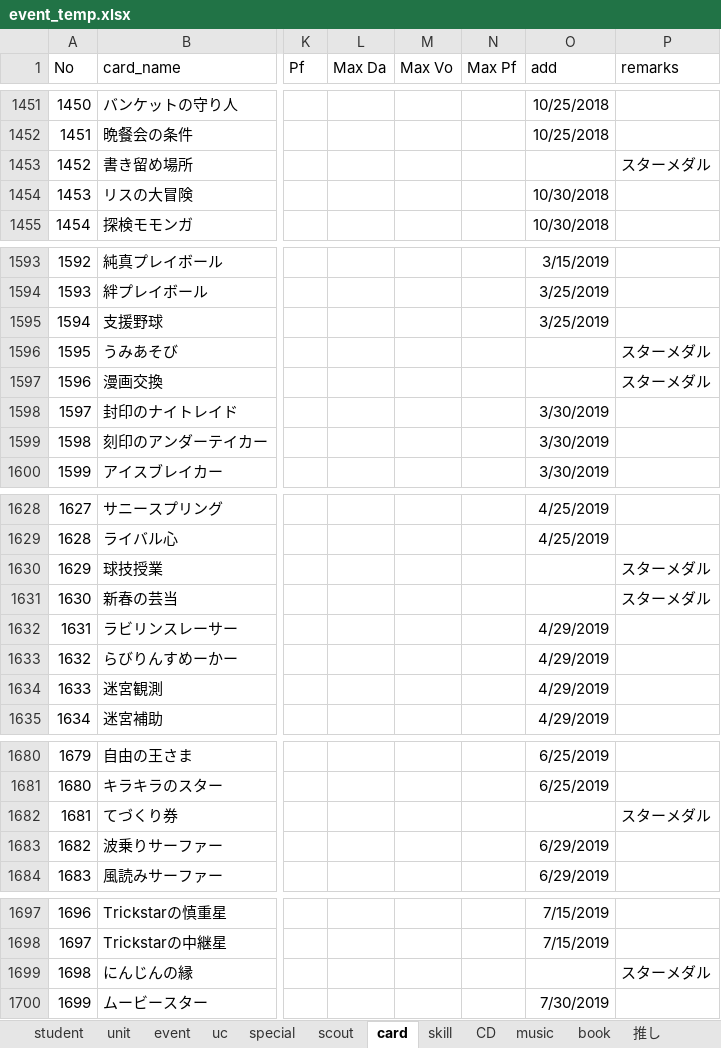
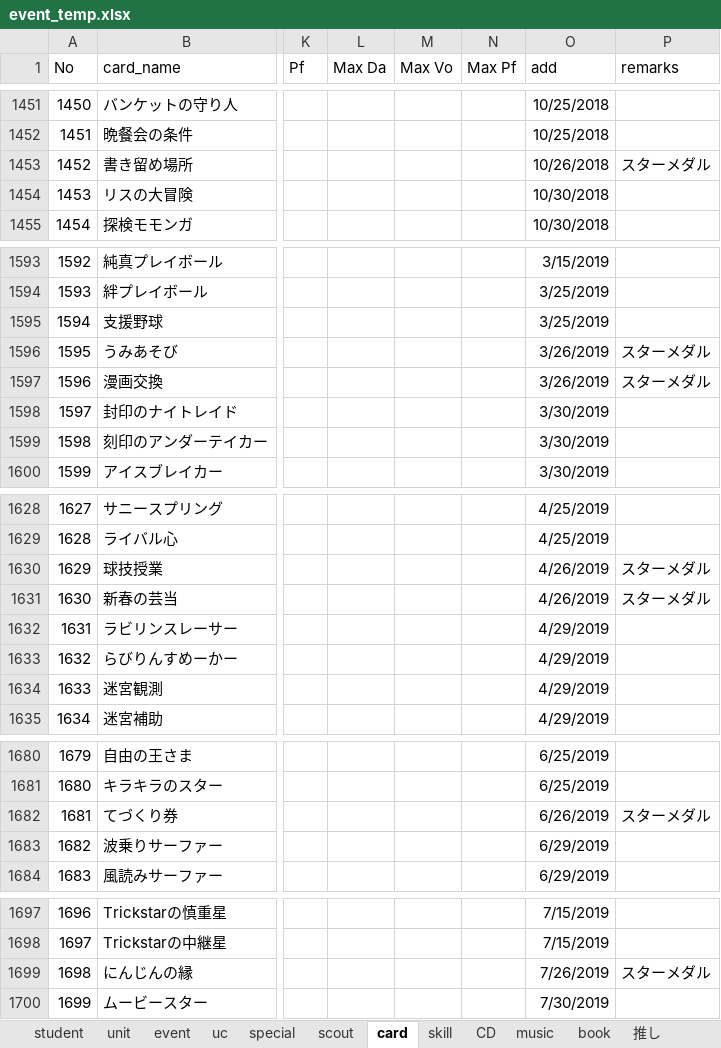
Before and after one commit to tabris913/ensta, an Excel workbook: utils/event_temp.xlsx, sheet card, drawn as a sheet; only a part is shown, gaps mark what is left out; values as stored, in another font and other column widths than the file's, no borders; conditional formats not drawn; the diff covers the shown part only; the diff names each change by its address in the sheet, - before the commit and + after, or states it on an @@ line.

```diff
--- a/utils/event_temp.xlsx (sheet card)
+++ b/utils/event_temp.xlsx (sheet card)
-O1453 (add): (empty)
+O1453 (add): 10/26/2018
-O1596:O1597 (add): (empty)
+O1596:O1597 (add): 3/26/2019
-O1630:O1631 (add): (empty)
+O1630:O1631 (add): 4/26/2019
-O1682 (add): (empty)
+O1682 (add): 6/26/2019
-O1699 (add): (empty)
+O1699 (add): 7/26/2019
```
Also changed, not shown: 12 edited cells elsewhere in this sheet, sheet event, 10 other files.
